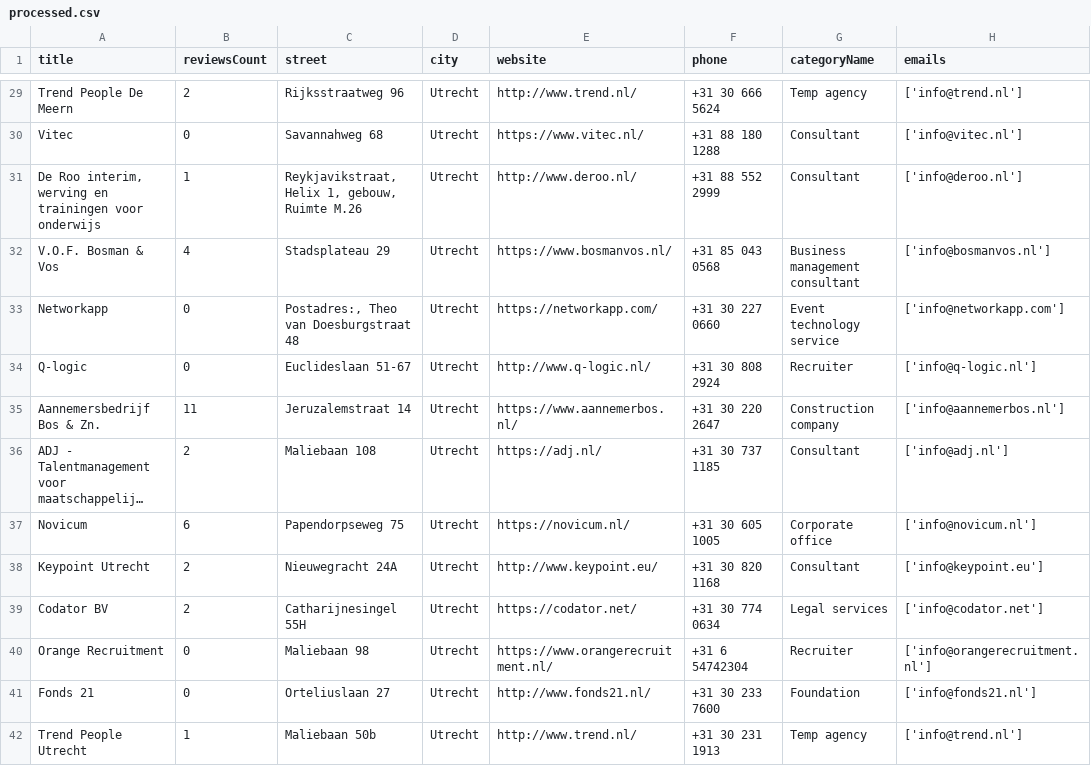
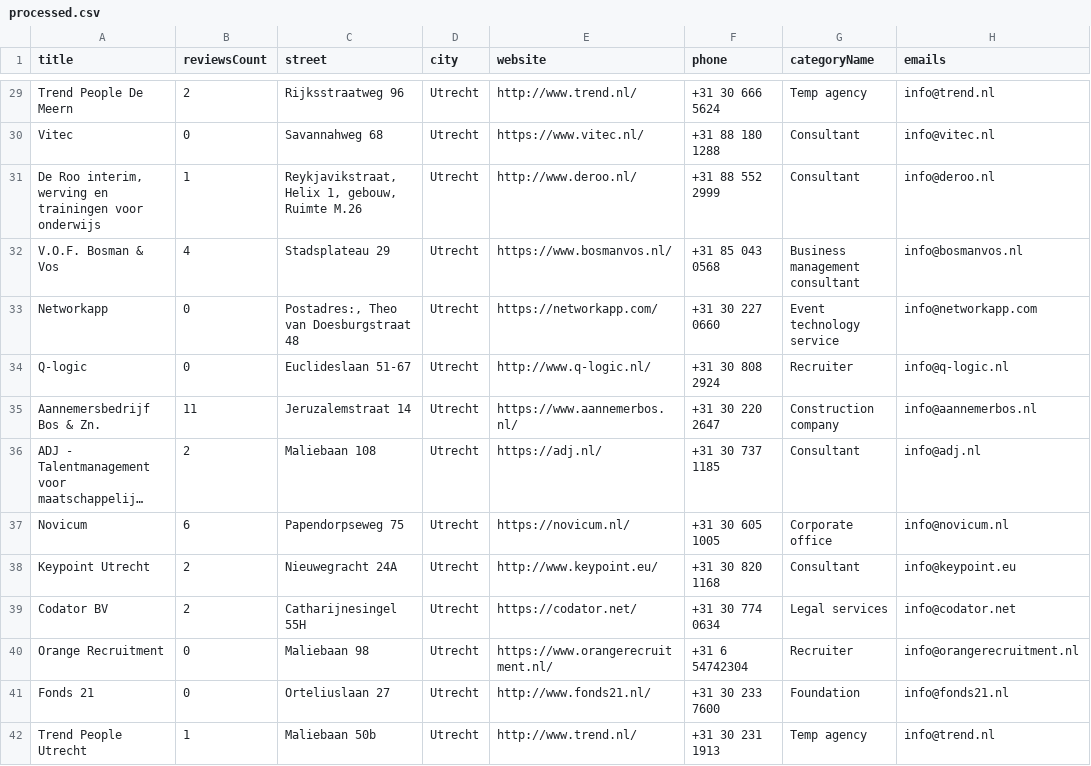
Before and after one commit to xgino/bolar, a CSV file: market_research/market_data/processed.csv, drawn as a sheet; only a part is shown, gaps mark what is left out; long unchanged cells end in …; the diff covers the shown part only; the diff names each change by its address in the sheet, - before the commit and + after, or states it on an @@ line.

```diff
--- a/market_research/market_data/processed.csv
+++ b/market_research/market_data/processed.csv
-H29 (emails): ['info@trend.nl']
+H29 (emails): info@trend.nl
-H30 (emails): ['info@vitec.nl']
+H30 (emails): info@vitec.nl
-H31 (emails): ['info@deroo.nl']
+H31 (emails): info@deroo.nl
-H32 (emails): ['info@bosmanvos.nl']
+H32 (emails): info@bosmanvos.nl
-H33 (emails): ['info@networkapp.com']
+H33 (emails): info@networkapp.com
-H34 (emails): ['info@q-logic.nl']
+H34 (emails): info@q-logic.nl
-H35 (emails): ['info@aannemerbos.nl']
+H35 (emails): info@aannemerbos.nl
-H36 (emails): ['info@adj.nl']
+H36 (emails): info@adj.nl
-H37 (emails): ['info@novicum.nl']
+H37 (emails): info@novicum.nl
-H38 (emails): ['info@keypoint.eu']
+H38 (emails): info@keypoint.eu
-H39 (emails): ['info@codator.net']
+H39 (emails): info@codator.net
-H40 (emails): ['info@orangerecruitment.nl']
+H40 (emails): info@orangerecruitment.nl
-H41 (emails): ['info@fonds21.nl']
+H41 (emails): info@fonds21.nl
-H42 (emails): ['info@trend.nl']
+H42 (emails): info@trend.nl
```
Also changed, not shown: 69 edited cells elsewhere in this file.
